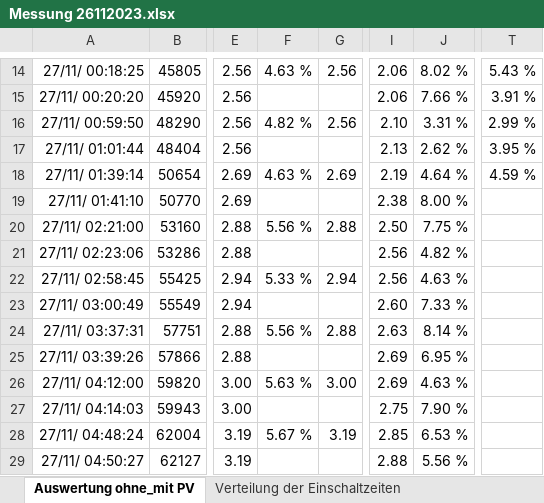
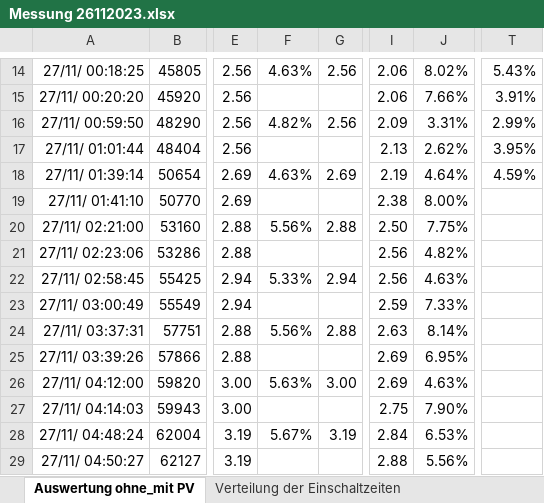
Before and after one commit to christophschwaerzler/LiFePO4_Heizung_Messung, an Excel workbook: Messungen/Messung 26112023.xlsx, sheet Auswertung ohne_mit PV, drawn as a sheet; only a part is shown, gaps mark what is left out; values as stored, in another font and other column widths than the file's, no borders; charts and pictures not drawn; the diff covers the shown part only; the diff names each change by its address in the sheet, - before the commit and + after, or states it on an @@ line.

```diff
--- a/Messungen/Messung 26112023.xlsx (sheet Auswertung ohne_mit PV)
+++ b/Messungen/Messung 26112023.xlsx (sheet Auswertung ohne_mit PV)
-F14: 4.63 %
+F14: 4.63%
-J14: 8.02 %
+J14: 8.02%
-T14: 5.43 %
+T14: 5.43%
-J15: 7.66 %
+J15: 7.66%
-T15: 3.91 %
+T15: 3.91%
-F16: 4.82 %
+F16: 4.82%
-I16: 2.10
+I16: 2.09
-J16: 3.31 %
+J16: 3.31%
-T16: 2.99 %
+T16: 2.99%
-J17: 2.62 %
+J17: 2.62%
-T17: 3.95 %
+T17: 3.95%
-F18: 4.63 %
+F18: 4.63%
-J18: 4.64 %
+J18: 4.64%
-T18: 4.59 %
+T18: 4.59%
-J19: 8.00 %
+J19: 8.00%
-F20: 5.56 %
+F20: 5.56%
-J20: 7.75 %
+J20: 7.75%
-J21: 4.82 %
+J21: 4.82%
-F22: 5.33 %
+F22: 5.33%
-J22: 4.63 %
+J22: 4.63%
-I23: 2.60
+I23: 2.59
-J23: 7.33 %
+J23: 7.33%
-F24: 5.56 %
+F24: 5.56%
-J24: 8.14 %
+J24: 8.14%
-J25: 6.95 %
+J25: 6.95%
-F26: 5.63 %
+F26: 5.63%
-J26: 4.63 %
+J26: 4.63%
-J27: 7.90 %
+J27: 7.90%
-F28: 5.67 %
+F28: 5.67%
-I28: 2.85
+I28: 2.84
-J28: 6.53 %
+J28: 6.53%
-J29: 5.56 %
+J29: 5.56%
```
Also changed, not shown: 81 edited cells elsewhere in this sheet, other sheet tabs, charts or pictures, Messungen/Messung 03122023.xlsx, Messungen/Messung 28112023.xlsx, 3 other files.
